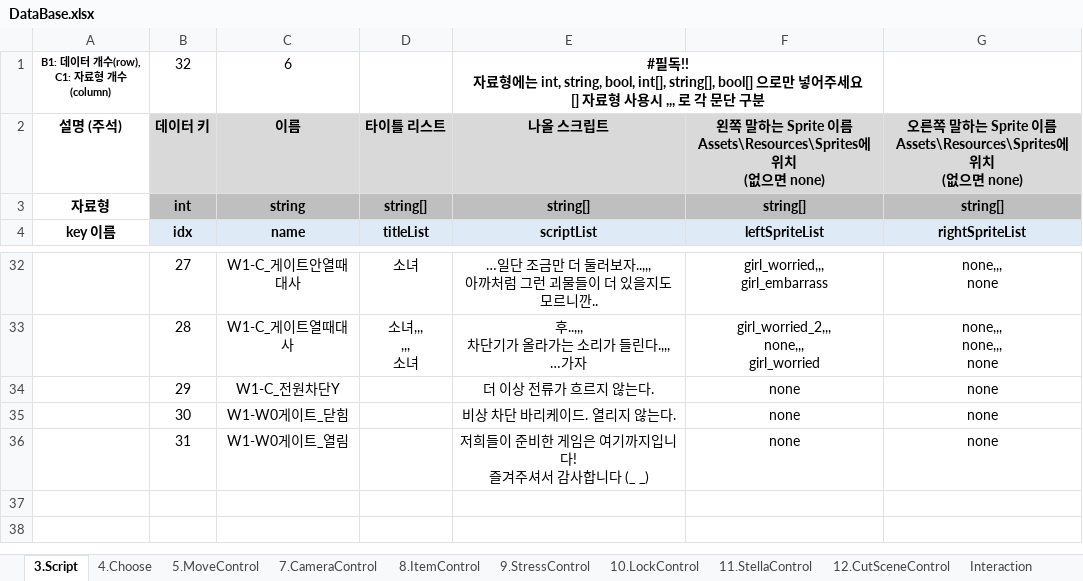
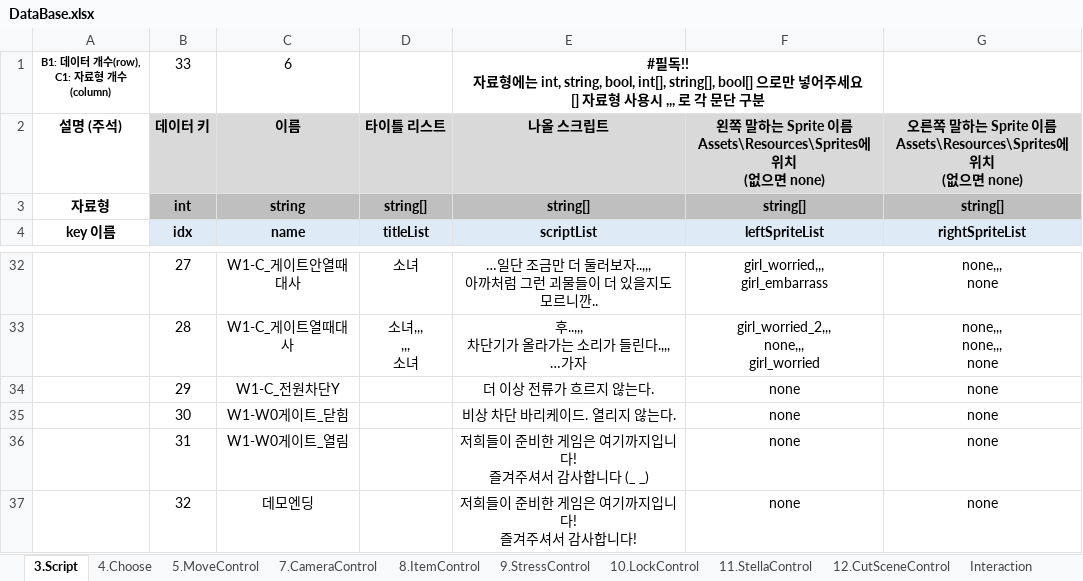
Before and after one commit to adlet0331/Marionette, an Excel workbook: bin/Assets/Resources/IngameData/DataBase.xlsx, sheet 3.Script, drawn as a sheet; only a part is shown, gaps mark what is left out; values as stored, in another font and other column widths than the file's, no borders; ↵ is a line break in a cell; the diff names each change by its address in the sheet, - before the commit and + after, or states it on an @@ line.

```diff
--- a/bin/Assets/Resources/IngameData/DataBase.xlsx (sheet 3.Script)
+++ b/bin/Assets/Resources/IngameData/DataBase.xlsx (sheet 3.Script)
-B1: 32
+B1: 33
+row 37:  | 32 | 데모엔딩 |  | 저희들이 준비한 게임은 여기까지입니다! ↵ 즐겨주셔서 감사합니다! | none | none
```
Also changed, not shown: sheet DollTalk, sheet Interaction, 6 other files.
